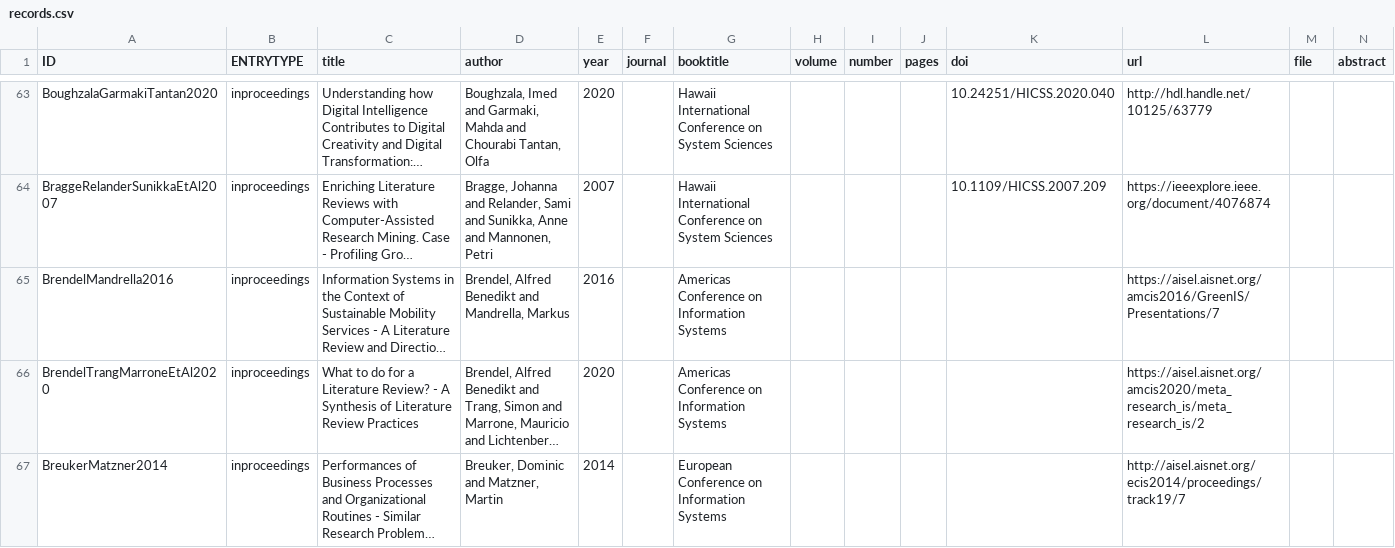
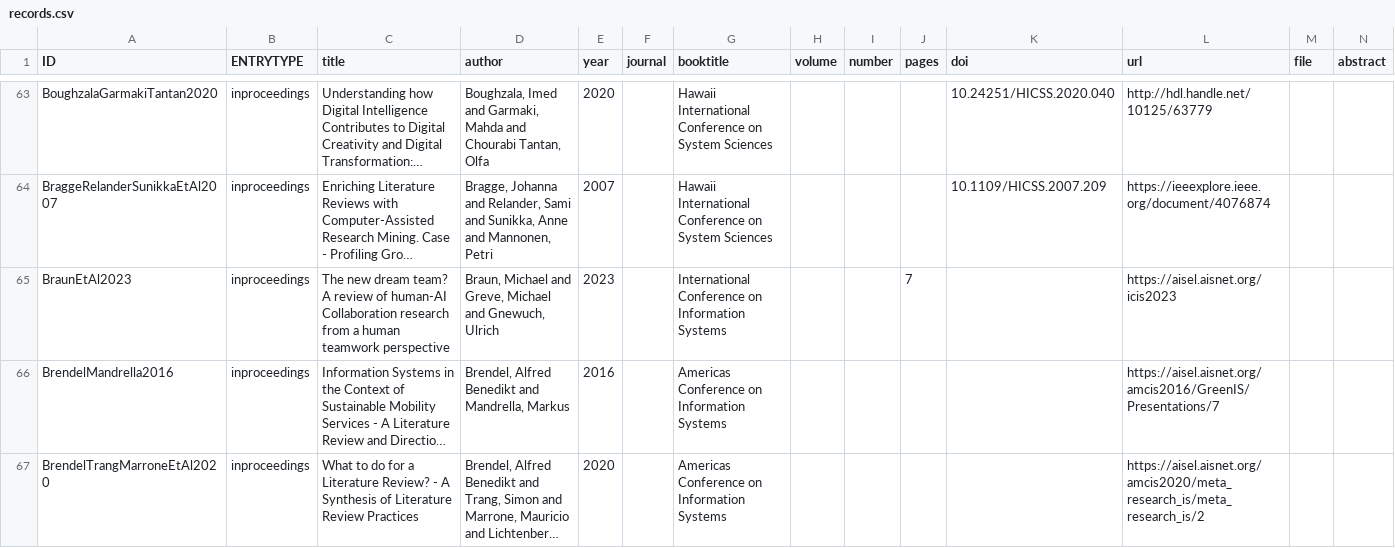
Before and after one commit to digital-work-lab/literature-reviews-in-information-systems, a CSV file: records.csv, drawn as a sheet; only a part is shown, gaps mark what is left out; the shorter side is filled out with more unchanged rows; long unchanged cells end in …; rows hold the shown columns only; the diff covers the shown part only; the diff names each change by its address in the sheet, - before the commit and + after, or states it on an @@ line.

Commit message:
add reviews

```diff
--- a/records.csv
+++ b/records.csv
+row 65: BraunEtAl2023 | inproceedings | The new dream team? A review of human-AI Collaboration research from a human teamwork perspective | Braun, Michael and Greve, Michael and Gnewuch, Ulrich | 2023 |  | International Conference on Information Systems |  |  | 7 |  | https://aisel.aisnet.org/icis2023
```
Also changed, not shown: 2 added rows and 2 edited cells elsewhere in this file, 5 other files.
